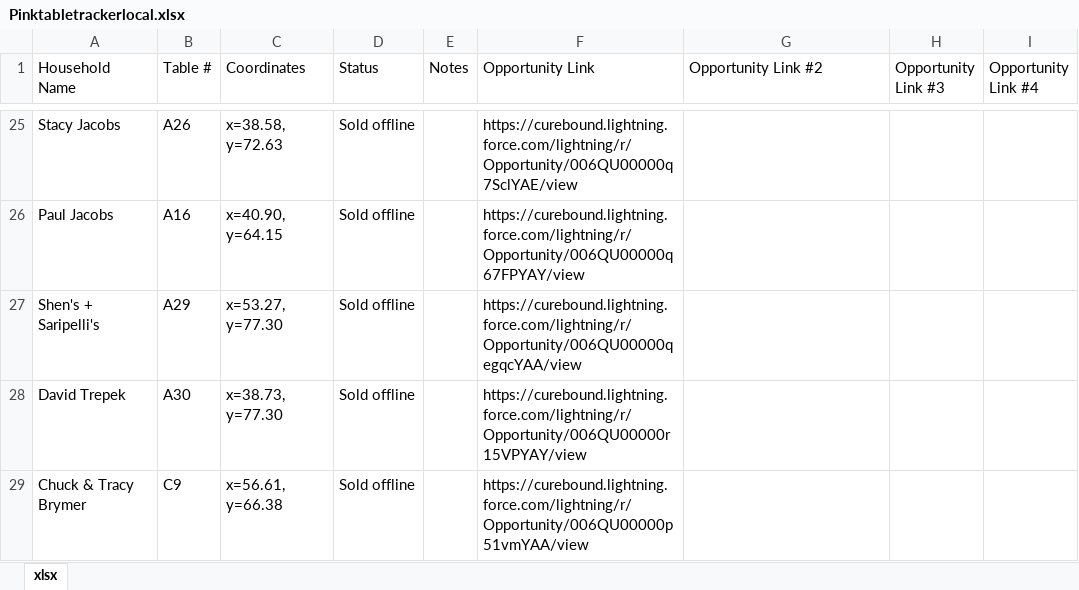
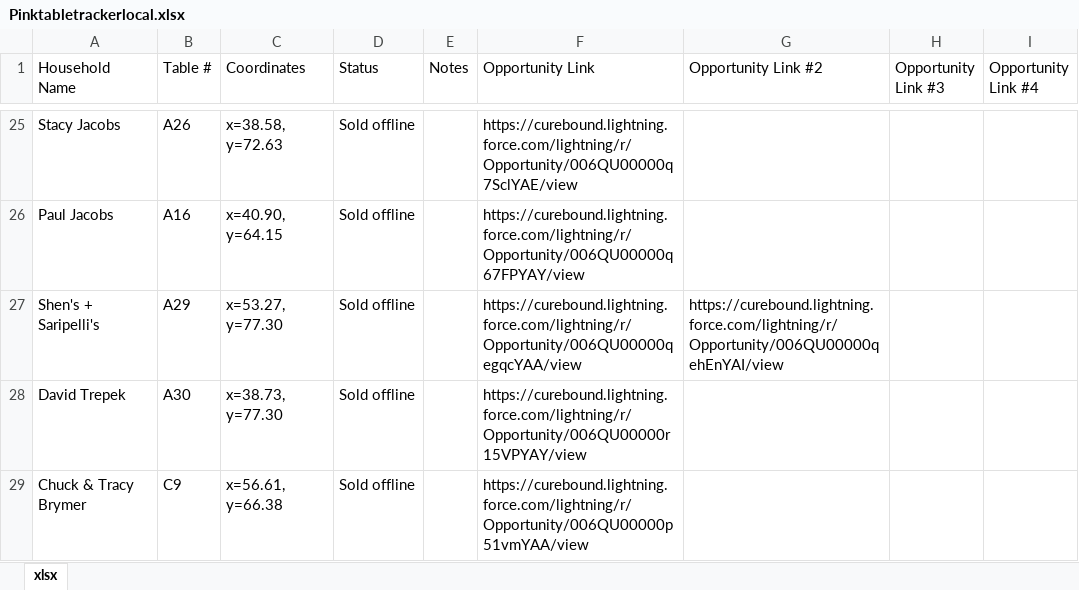
Before and after one commit to jestr-collab/TableTracker, an Excel workbook: Pinktabletrackerlocal.xlsx, sheet xlsx, drawn as a sheet; only a part is shown, gaps mark what is left out; values as stored, in another font and other column widths than the file's, no borders; conditional formats not drawn; the diff names each change by its address in the sheet, - before the commit and + after, or states it on an @@ line.

Commit message:
Add second opportunity link

```diff
--- a/Pinktabletrackerlocal.xlsx (sheet xlsx)
+++ b/Pinktabletrackerlocal.xlsx (sheet xlsx)
-G27 (Opportunity Link #2): (empty)
+G27 (Opportunity Link #2): https://curebound.lightning.force.com/lightning/r/Opportunity/006QU00000qehEnYAI/view
```
